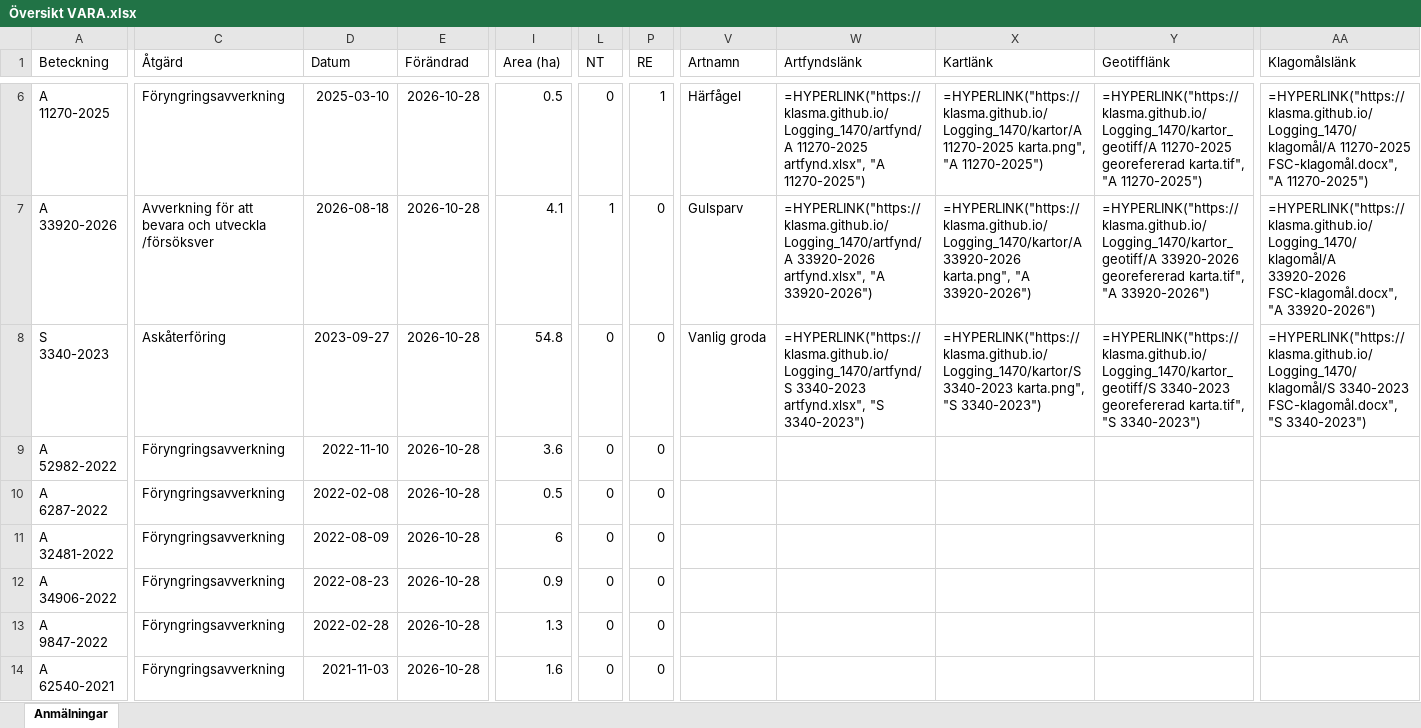
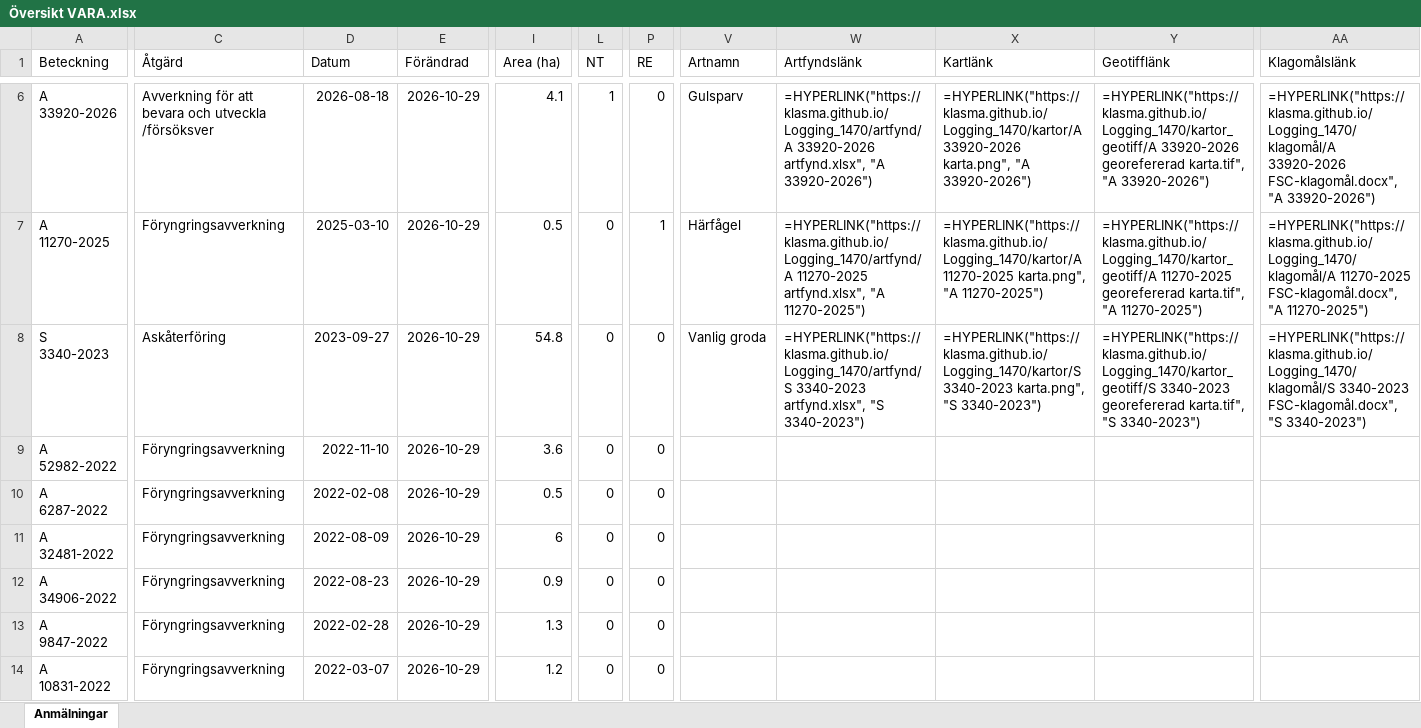
Before and after one commit to klasma/Logging_1470, an Excel workbook: Översikt VARA.xlsx, sheet Anmälningar, drawn as a sheet; only a part is shown, gaps mark what is left out; values as stored, in another font and other column widths than the file's, no borders; formulas without a stored value are shown as written; the diff covers the shown part only; the diff names each change by its address in the sheet, - before the commit and + after, or states it on an @@ line.

```diff
--- a/Översikt VARA.xlsx (sheet Anmälningar)
+++ b/Översikt VARA.xlsx (sheet Anmälningar)
-A6 (Beteckning): A 11270-2025
+A6 (Beteckning): A 33920-2026
-C6 (Åtgärd): Föryngringsavverkning
+C6 (Åtgärd): Avverkning för att bevara och utveckla /försöksver
-D6 (Datum): 2025-03-10
+D6 (Datum): 2026-08-18
-E6:E14 (Förändrad): 2026-10-28
+E6:E14 (Förändrad): 2026-10-29
-I6 (Area (ha)): 0.5
+I6 (Area (ha)): 4.1
-L6 (NT): 0
+L6 (NT): 1
-P6 (RE): 1
+P6 (RE): 0
-V6 (Artnamn): Härfågel
+V6 (Artnamn): Gulsparv
-W6 (Artfyndslänk): =HYPERLINK("https://klasma.github.io/Logging_1470/artfynd/A 11270-2025 artfynd.xlsx", "A 11270-2025")
+W6 (Artfyndslänk): =HYPERLINK("https://klasma.github.io/Logging_1470/artfynd/A 33920-2026 artfynd.xlsx", "A 33920-2026")
-X6 (Kartlänk): =HYPERLINK("https://klasma.github.io/Logging_1470/kartor/A 11270-2025 karta.png", "A 11270-2025")
+X6 (Kartlänk): =HYPERLINK("https://klasma.github.io/Logging_1470/kartor/A 33920-2026 karta.png", "A 33920-2026")
-Y6 (Geotifflänk): =HYPERLINK("https://klasma.github.io/Logging_1470/kartor_geotiff/A 11270-2025 georefererad karta.tif", "A 11270-2025")
+Y6 (Geotifflänk): =HYPERLINK("https://klasma.github.io/Logging_1470/kartor_geotiff/A 33920-2026 georefererad karta.tif", "A 33920-2026")
-AA6 (Klagomålslänk): =HYPERLINK("https://klasma.github.io/Logging_1470/klagomål/A 11270-2025 FSC-klagomål.docx", "A 11270-2025")
+AA6 (Klagomålslänk): =HYPERLINK("https://klasma.github.io/Logging_1470/klagomål/A 33920-2026 FSC-klagomål.docx", "A 33920-2026")
-A7 (Beteckning): A 33920-2026
+A7 (Beteckning): A 11270-2025
-C7 (Åtgärd): Avverkning för att bevara och utveckla /försöksver
+C7 (Åtgärd): Föryngringsavverkning
-D7 (Datum): 2026-08-18
+D7 (Datum): 2025-03-10
-I7 (Area (ha)): 4.1
+I7 (Area (ha)): 0.5
-L7 (NT): 1
+L7 (NT): 0
-P7 (RE): 0
+P7 (RE): 1
-V7 (Artnamn): Gulsparv
+V7 (Artnamn): Härfågel
-W7 (Artfyndslänk): =HYPERLINK("https://klasma.github.io/Logging_1470/artfynd/A 33920-2026 artfynd.xlsx", "A 33920-2026")
+W7 (Artfyndslänk): =HYPERLINK("https://klasma.github.io/Logging_1470/artfynd/A 11270-2025 artfynd.xlsx", "A 11270-2025")
-X7 (Kartlänk): =HYPERLINK("https://klasma.github.io/Logging_1470/kartor/A 33920-2026 karta.png", "A 33920-2026")
+X7 (Kartlänk): =HYPERLINK("https://klasma.github.io/Logging_1470/kartor/A 11270-2025 karta.png", "A 11270-2025")
-Y7 (Geotifflänk): =HYPERLINK("https://klasma.github.io/Logging_1470/kartor_geotiff/A 33920-2026 georefererad karta.tif", "A 33920-2026")
+Y7 (Geotifflänk): =HYPERLINK("https://klasma.github.io/Logging_1470/kartor_geotiff/A 11270-2025 georefererad karta.tif", "A 11270-2025")
-AA7 (Klagomålslänk): =HYPERLINK("https://klasma.github.io/Logging_1470/klagomål/A 33920-2026 FSC-klagomål.docx", "A 33920-2026")
+AA7 (Klagomålslänk): =HYPERLINK("https://klasma.github.io/Logging_1470/klagomål/A 11270-2025 FSC-klagomål.docx", "A 11270-2025")
-A14 (Beteckning): A 62540-2021
+A14 (Beteckning): A 10831-2022
-D14 (Datum): 2021-11-03
+D14 (Datum): 2022-03-07
-I14 (Area (ha)): 1.6
+I14 (Area (ha)): 1.2
```
Also changed, not shown: 1100 edited cells elsewhere in this sheet, artfynd/A 11270-2025 artfynd.xlsx, artfynd/A 33920-2026 artfynd.xlsx, 36 other files.
